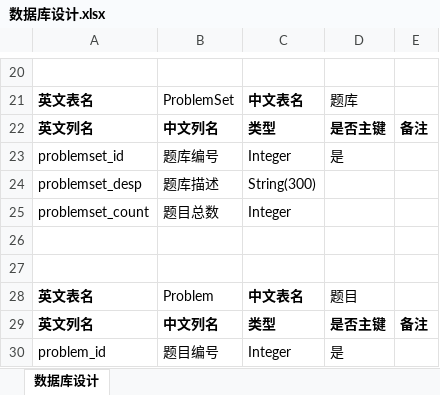
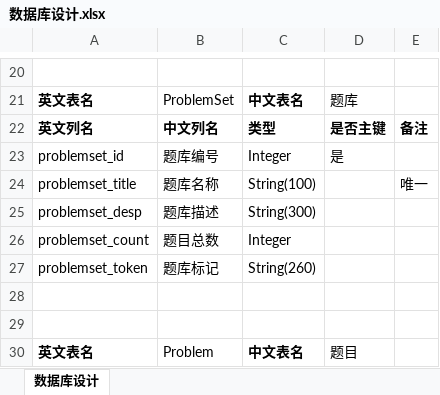
Before and after one commit to tanoshiisekai/examsystem, an Excel workbook: services/数据库设计.xlsx, sheet 数据库设计, drawn as a sheet; only a part is shown, gaps mark what is left out; the shorter side is filled out with more unchanged rows; values as stored, in another font and other column widths than the file's, no borders; the diff names each change by its address in the sheet, - before the commit and + after, or states it on an @@ line.

```diff
--- a/services/数据库设计.xlsx (sheet 数据库设计)
+++ b/services/数据库设计.xlsx (sheet 数据库设计)
+row 24: problemset_title | 题库名称 | String(100) |  | 唯一
+row 27: problemset_token | 题库标记 | String(260)
```
Also changed, not shown: 54 other files.
